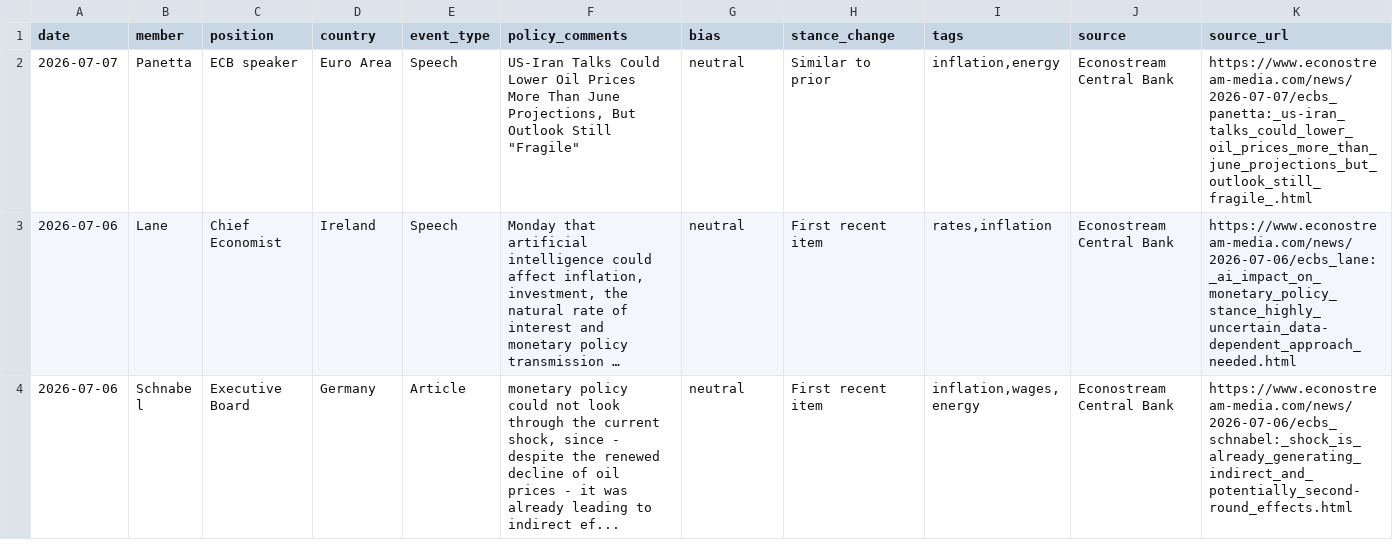
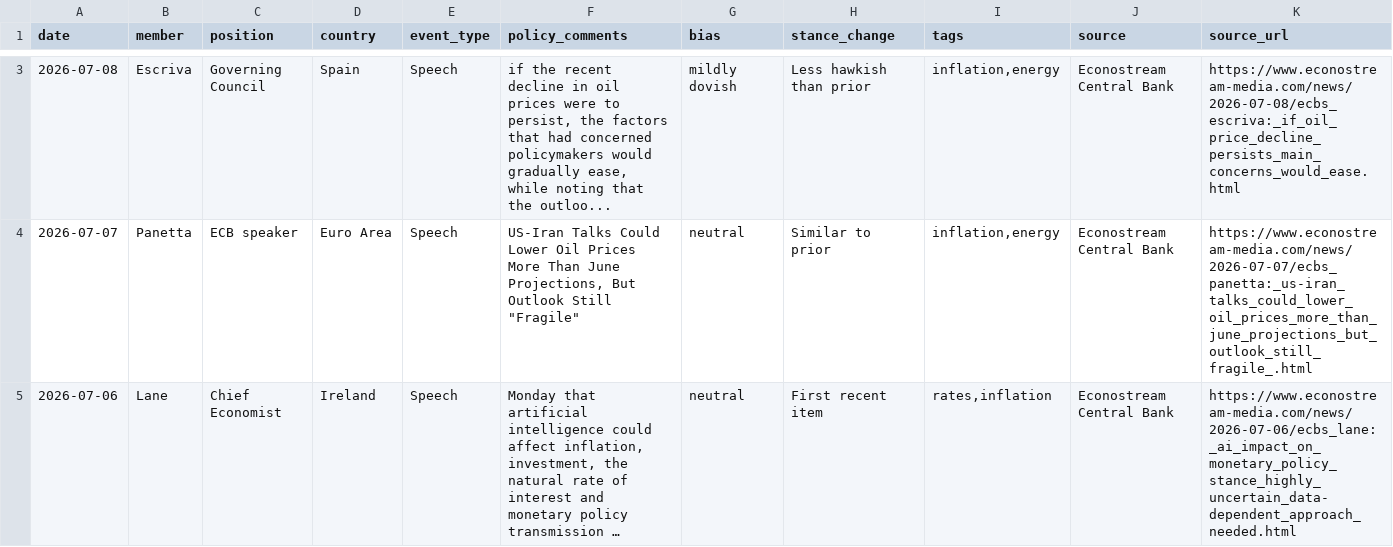
Before and after one commit to aliceodrumond/EuropeMonitor, a CSV file: data/processed/ecb_speakers.csv, drawn as a sheet; only a part is shown, gaps mark what is left out; the shorter side is filled out with more unchanged rows; long unchanged cells end in …; the diff covers the shown part only.

```diff
--- a/data/processed/ecb_speakers.csv
+++ b/data/processed/ecb_speakers.csv
@@ -2 +3,2 @@
+"2026-07-08","Escriva","Governing Council","Spain","Speech","if the recent decline in oil prices were to persist, the factors that had concerned policymakers would gradually ease, while noting that the outloo...","mildly dovish","Less hawkish than prior","inflation,energy","Econostream Central Bank","https://www.econostream-media.com/news/2026-07-08/ecbs_escriva:_if_oil_price_decline_persists_main_concerns_would_ease.html"
 "2026-07-07","Panetta","ECB speaker","Euro Area","Speech","US-Iran Talks Could Lower Oil Prices More Than June Projections, But Outlook Still ""Fragile""","neutral","Similar to prior","inflation,energy","Econostream Central Bank","https://www.econostream-media.com/news/2026-07-07/ecbs_panetta:_us-iran_talks_could_lower_oil_prices_more_than_june_projections_but_outlook_still_fragile_.html"
```
Also changed, not shown: 1 added row, 2 removed rows and 1 edited cell elsewhere in this file, data/raw/ecb_eurusd_daily.csv, data/raw/fred_dgs2.csv, 4 other files.
